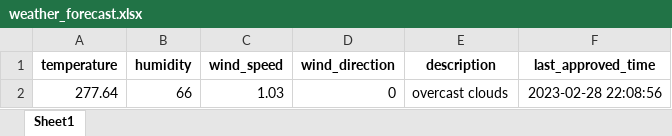
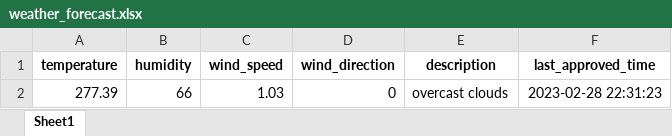
Before and after one commit to 13w13/test, an Excel workbook: weather_forecast.xlsx, sheet Sheet1, drawn as a sheet; values as stored, in another font and other column widths than the file's, no borders; the diff names each change by its address in the sheet, - before the commit and + after, or states it on an @@ line.

Commit message:
Update weather forecast

```diff
--- a/weather_forecast.xlsx (sheet Sheet1)
+++ b/weather_forecast.xlsx (sheet Sheet1)
-A2 (temperature): 277.64
+A2 (temperature): 277.39
-F2 (last_approved_time): 2023-02-28 22:08:56
+F2 (last_approved_time): 2023-02-28 22:31:23
```
